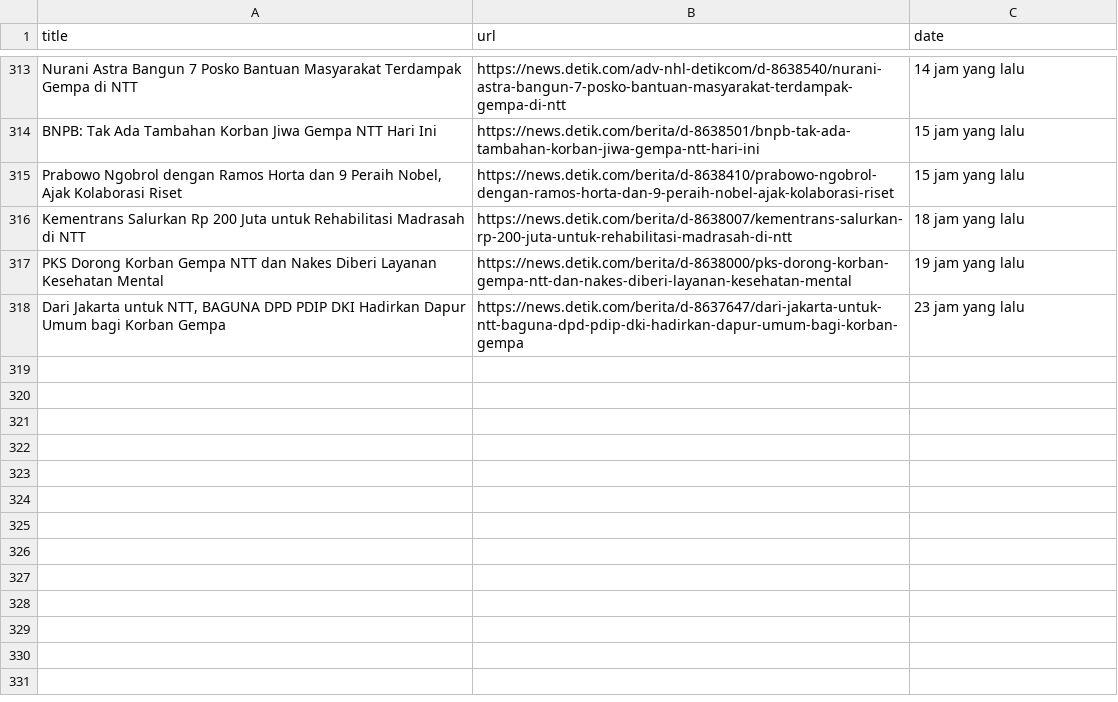
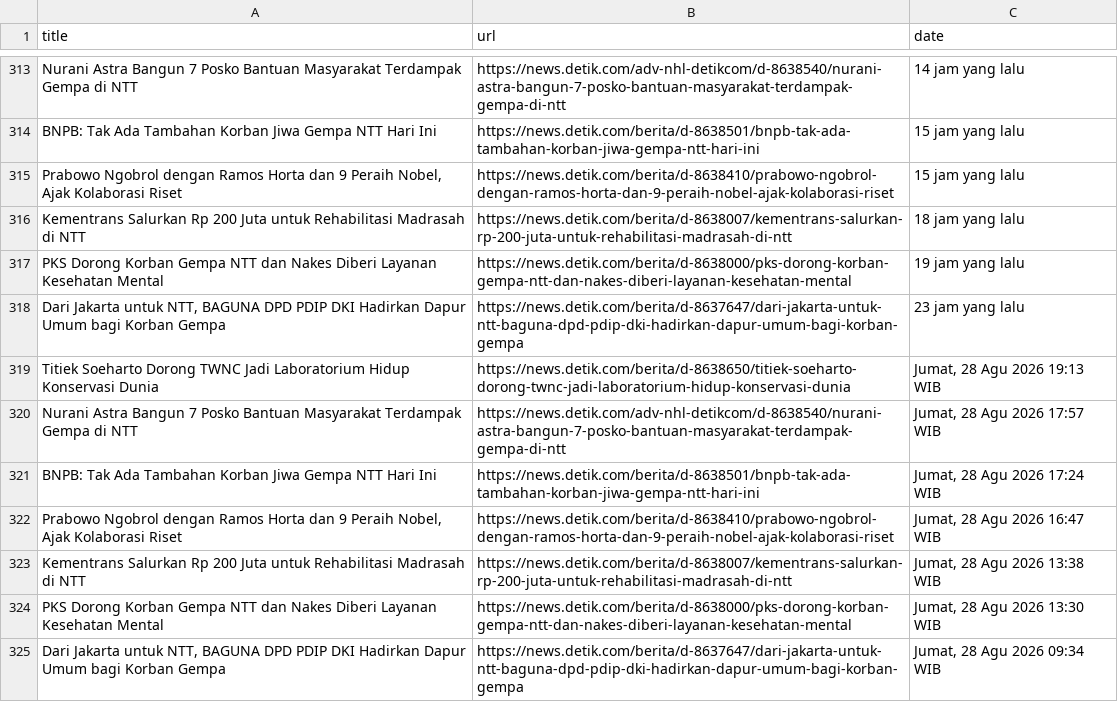
Before and after one commit to Aldiansyah-ar/AutomatedScraper, a CSV file: gempa_ntt.csv, drawn as a sheet; only a part is shown, gaps mark what is left out.

```diff
--- a/gempa_ntt.csv
+++ b/gempa_ntt.csv
@@ -635 +635,15 @@ PKS Dorong Korban Gempa NTT dan Nakes Diberi Layanan Kesehatan Mental,https://ne
 23 jam yang lalu "
+Titiek Soeharto Dorong TWNC Jadi Laboratorium Hidup Konservasi Dunia,https://news.detik.com/berita/d-8638650/titiek-soeharto-dorong-twnc-jadi-laboratorium-hidup-konservasi-dunia,"
+Jumat, 28 Agu 2026 19:13 WIB "
+Nurani Astra Bangun 7 Posko Bantuan Masyarakat Terdampak Gempa di NTT,https://news.detik.com/adv-nhl-detikcom/d-8638540/nurani-astra-bangun-7-posko-bantuan-masyarakat-terdampak-gempa-di-ntt,"
+Jumat, 28 Agu 2026 17:57 WIB "
+BNPB: Tak Ada Tambahan Korban Jiwa Gempa NTT Hari Ini,https://news.detik.com/berita/d-8638501/bnpb-tak-ada-tambahan-korban-jiwa-gempa-ntt-hari-ini,"
+Jumat, 28 Agu 2026 17:24 WIB "
+"Prabowo Ngobrol dengan Ramos Horta dan 9 Peraih Nobel, Ajak Kolaborasi Riset",https://news.detik.com/berita/d-8638410/prabowo-ngobrol-dengan-ramos-horta-dan-9-peraih-nobel-ajak-kolaborasi-riset,"
+Jumat, 28 Agu 2026 16:47 WIB "
+Kementrans Salurkan Rp 200 Juta untuk Rehabilitasi Madrasah di NTT,https://news.detik.com/berita/d-8638007/kementrans-salurkan-rp-200-juta-untuk-rehabilitasi-madrasah-di-ntt,"
+Jumat, 28 Agu 2026 13:38 WIB "
+PKS Dorong Korban Gempa NTT dan Nakes Diberi Layanan Kesehatan Mental,https://news.detik.com/berita/d-8638000/pks-dorong-korban-gempa-ntt-dan-nakes-diberi-layanan-kesehatan-mental,"
+Jumat, 28 Agu 2026 13:30 WIB "
+"Dari Jakarta untuk NTT, BAGUNA DPD PDIP DKI Hadirkan Dapur Umum bagi Korban Gempa",https://news.detik.com/berita/d-8637647/dari-jakarta-untuk-ntt-baguna-dpd-pdip-dki-hadirkan-dapur-umum-bagi-korban-gempa,"
+Jumat, 28 Agu 2026 09:34 WIB "
```
Also changed, not shown: karhutla.csv.
